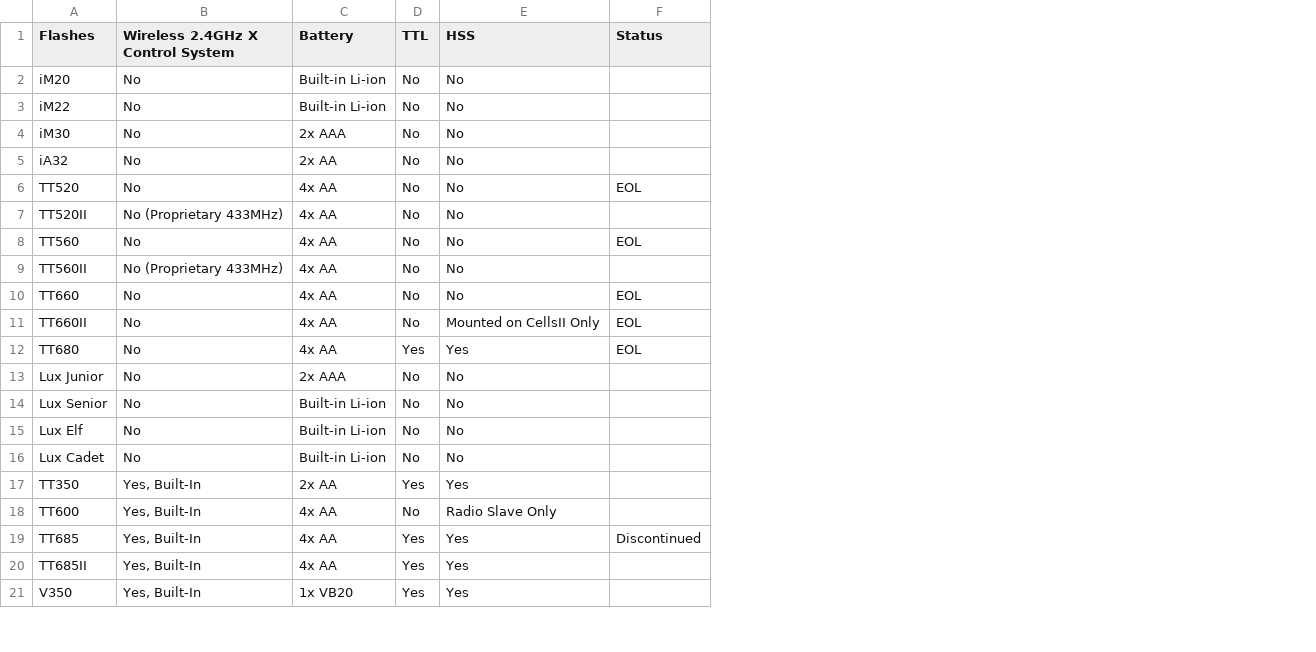
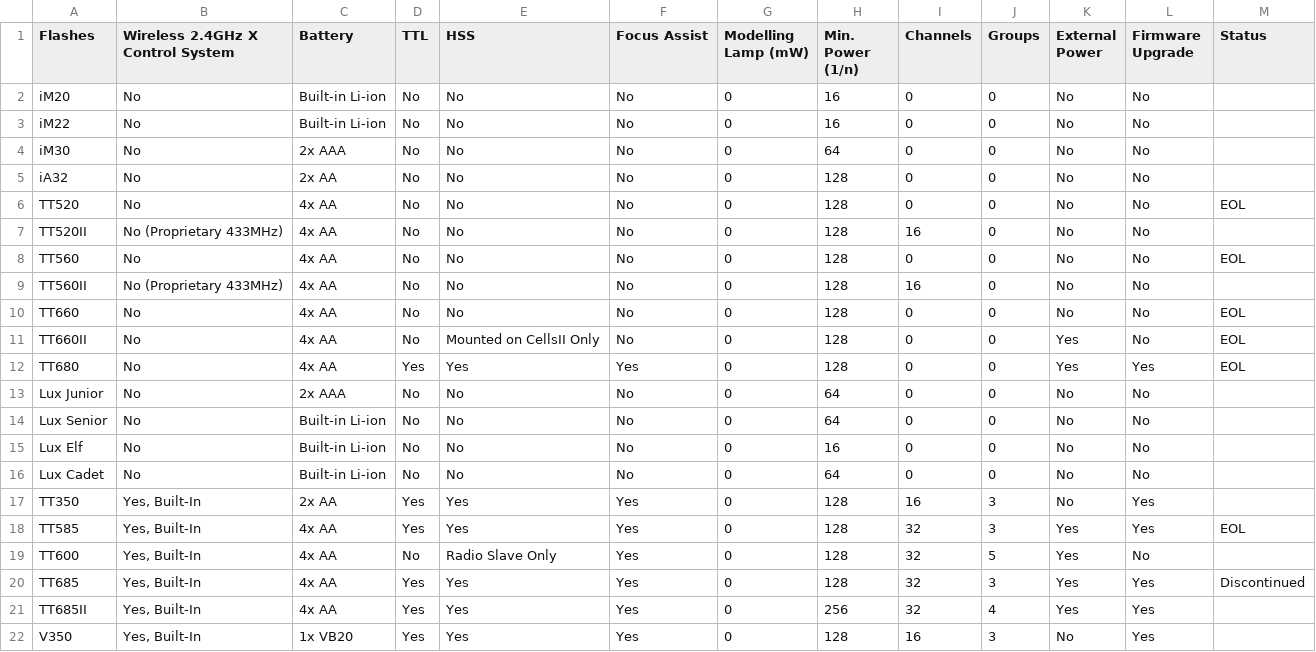
Before and after one commit to jerrywoo96/Camera, a CSV file: Godox/onCameraFlashes.csv, drawn as a sheet; only a part is shown; the diff names each change by its address in the sheet, - before the commit and + after, or states it on an @@ line.

Commit message:
Update onCameraFlashes.csv

```diff
--- a/Godox/onCameraFlashes.csv
+++ b/Godox/onCameraFlashes.csv
+column F (Focus Assist), rows 2-17: No | No | No | No | No | No | No | No | No | No | Yes | No | No | No | No | Yes; rows 19-22: all Yes
+column G (Modelling Lamp (mW)), rows 2-17: all 0; rows 19-22: all 0
+column H (Min. Power (1/n)), rows 2-17: 16 | 16 | 64 | 128 | 128 | 128 | 128 | 128 | 128 | 128 | 128 | 64 | 64 | 16 | 64 | 128; rows 19-22: 128 | 128 | 256 | 128
+column I (Channels), rows 2-17: 0 | 0 | 0 | 0 | 0 | 16 | 0 | 16 | 0 | 0 | 0 | 0 | 0 | 0 | 0 | 16; rows 19-22: 32 | 32 | 32 | 16
+column J (Groups), rows 2-17: 0 | 0 | 0 | 0 | 0 | 0 | 0 | 0 | 0 | 0 | 0 | 0 | 0 | 0 | 0 | 3; rows 19-22: 5 | 3 | 4 | 3
+column K (External Power), rows 2-17: No | No | No | No | No | No | No | No | No | Yes | Yes | No | No | No | No | No; rows 19-22: Yes | Yes | Yes | No
+column L (Firmware Upgrade), rows 2-17: No | No | No | No | No | No | No | No | No | No | Yes | No | No | No | No | Yes; rows 19-22: No | Yes | Yes | Yes
+row 18: TT585 | Yes, Built-In | 4x AA | Yes | Yes | Yes | 0 | 128 | 32 | 3 | Yes | Yes | EOL
```
